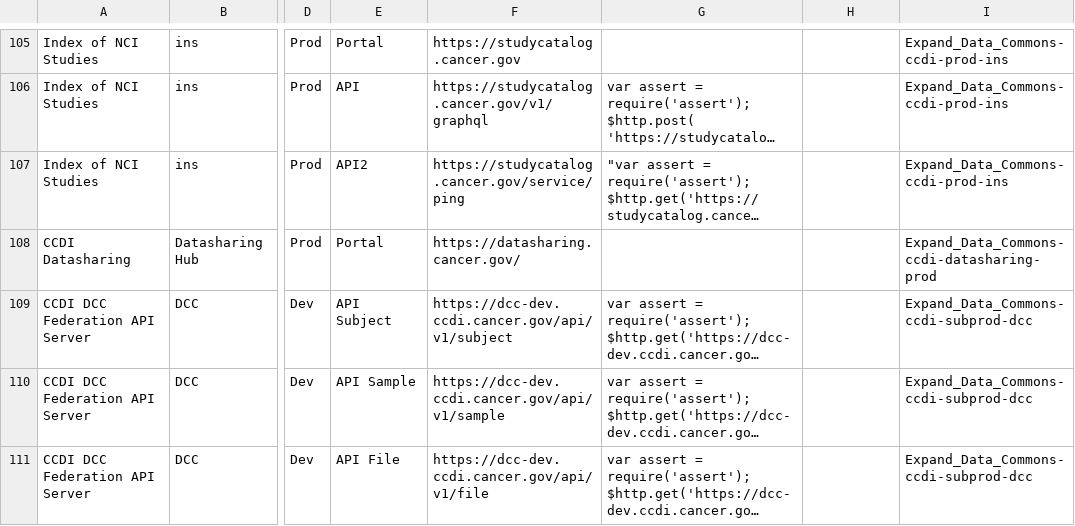
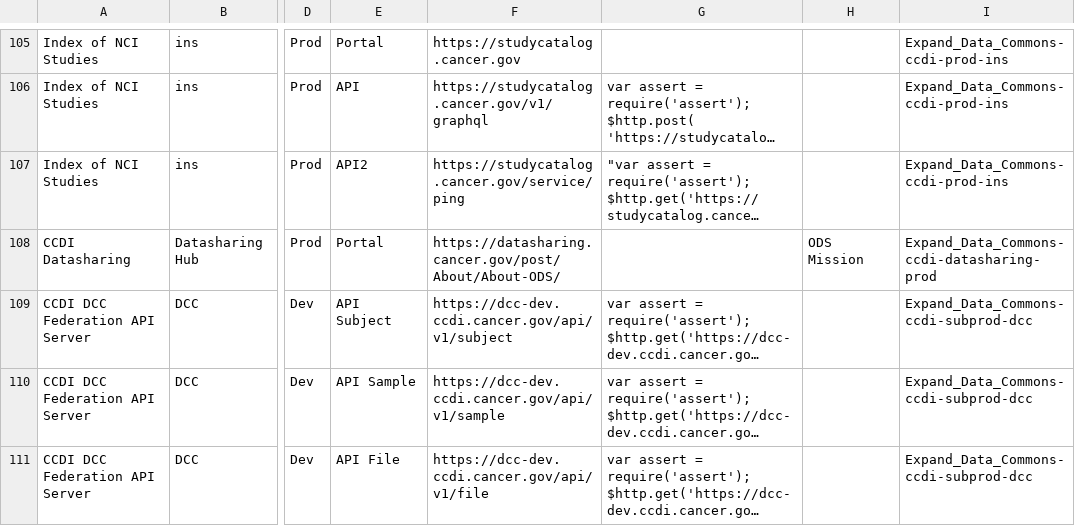
Before and after one commit to CBIIT/datacommons-devops, a CSV file: monitoring/FNL-Monitoring-List-datadog.csv, drawn as a sheet; only a part is shown, gaps mark what is left out; long unchanged cells end in …; the diff names each change by its address in the sheet, - before the commit and + after, or states it on an @@ line.

```diff
--- a/monitoring/FNL-Monitoring-List-datadog.csv
+++ b/monitoring/FNL-Monitoring-List-datadog.csv
-F108: https://datasharing.cancer.gov/
+F108: https://datasharing.cancer.gov/post/About/About-ODS/
-H108: (empty)
+H108: ODS Mission
```
